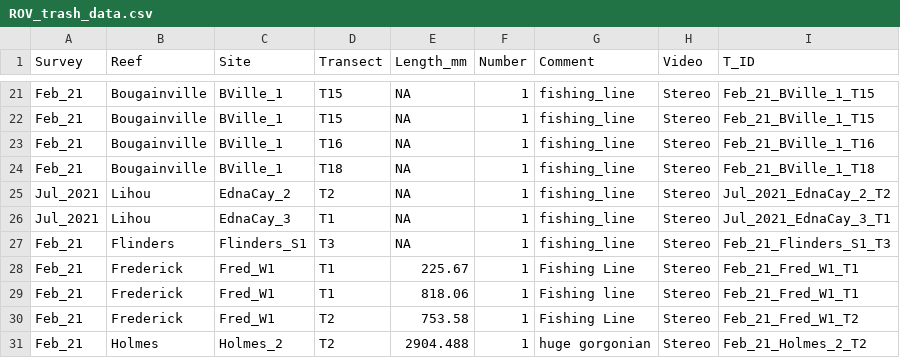
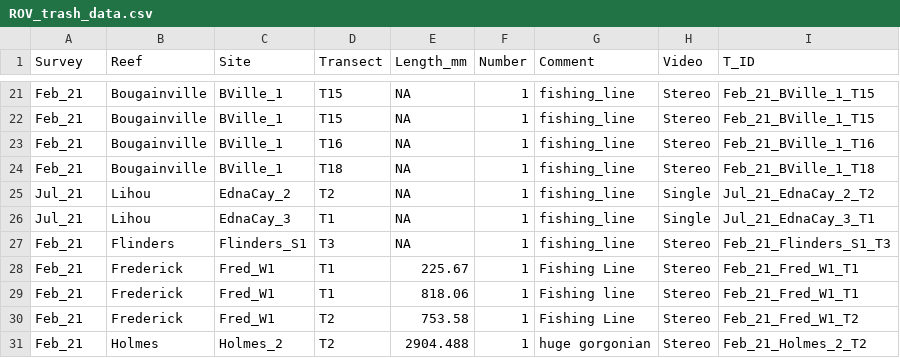
Before and after one commit to gfgalbraith/OMP2_fish, a CSV file: 0_data/ROV_trash_data.csv, drawn as a sheet; only a part is shown, gaps mark what is left out.

```diff
--- a/0_data/ROV_trash_data.csv
+++ b/0_data/ROV_trash_data.csv
@@ -24,4 +24,4 @@
 "Feb_21","Bougainville","BVille_1","T18",NA,1,"fishing_line","Stereo","Feb_21_BVille_1_T18"
-"Jul_2021","Lihou","EdnaCay_2","T2",NA,1,"fishing_line","Stereo","Jul_2021_EdnaCay_2_T2"
-"Jul_2021","Lihou","EdnaCay_3","T1",NA,1,"fishing_line","Stereo","Jul_2021_EdnaCay_3_T1"
+"Jul_21","Lihou","EdnaCay_2","T2",NA,1,"fishing_line","Single","Jul_21_EdnaCay_2_T2"
+"Jul_21","Lihou","EdnaCay_3","T1",NA,1,"fishing_line","Single","Jul_21_EdnaCay_3_T1"
 "Feb_21","Flinders","Flinders_S1","T3",NA,1,"fishing_line","Stereo","Feb_21_Flinders_S1_T3"
```
Also changed, not shown: 0_data/MERMAID_data/fish-species_GFG.csv, 0_data/Monitoring_species_GFG.csv, 17 other files.
